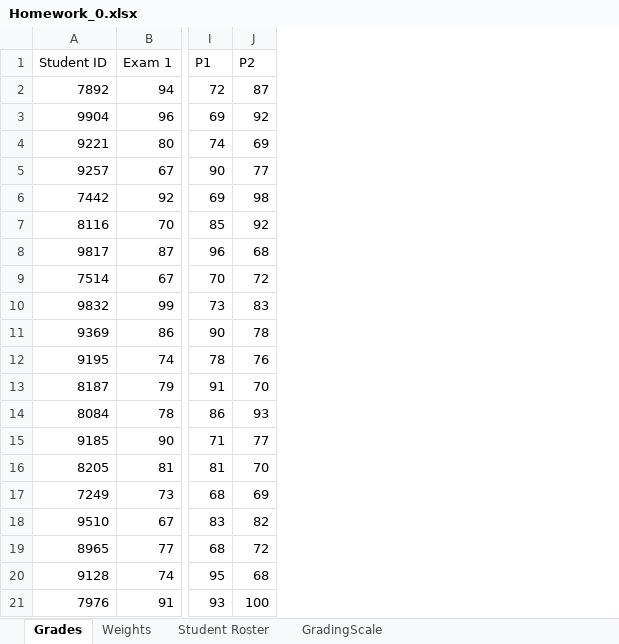
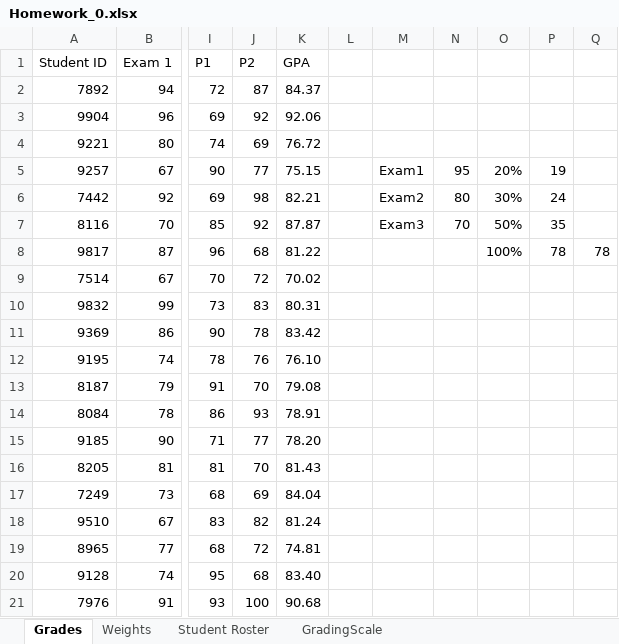
Before and after one commit to wwwedu/wwwedu.github.io, an Excel workbook: BC4400/Lecture2/Homework_0.xlsx, sheet Grades, drawn as a sheet; only a part is shown, gaps mark what is left out; values as stored, in another font and other column widths than the file's, no borders; the diff names each change by its address in the sheet, - before the commit and + after, or states it on an @@ line.

```diff
--- a/BC4400/Lecture2/Homework_0.xlsx (sheet Grades)
+++ b/BC4400/Lecture2/Homework_0.xlsx (sheet Grades)
+column K (GPA), rows 2-21: 84.37 | 92.06 | 76.72 | 75.15 | 82.21 | 87.87 | 81.22 | 70.02 | 80.31 | 83.42 | 76.10 | 79.08 | 78.91 | 78.20 | 81.43 | 84.04 | 81.24 | 74.81 | 83.40 | 90.68
+column L, empty
+column M, rows 5-7: Exam1 | Exam2 | Exam3
+column N, rows 5-7: 95 | 80 | 70
+column O, rows 5-8: 20% | 30% | 50% | 100%
+column P, rows 5-8: 19 | 24 | 35 | 78
+column Q, row 8: 78
```
Also changed, not shown: BC4400/Lecture2/excel_intro.xlsx.
